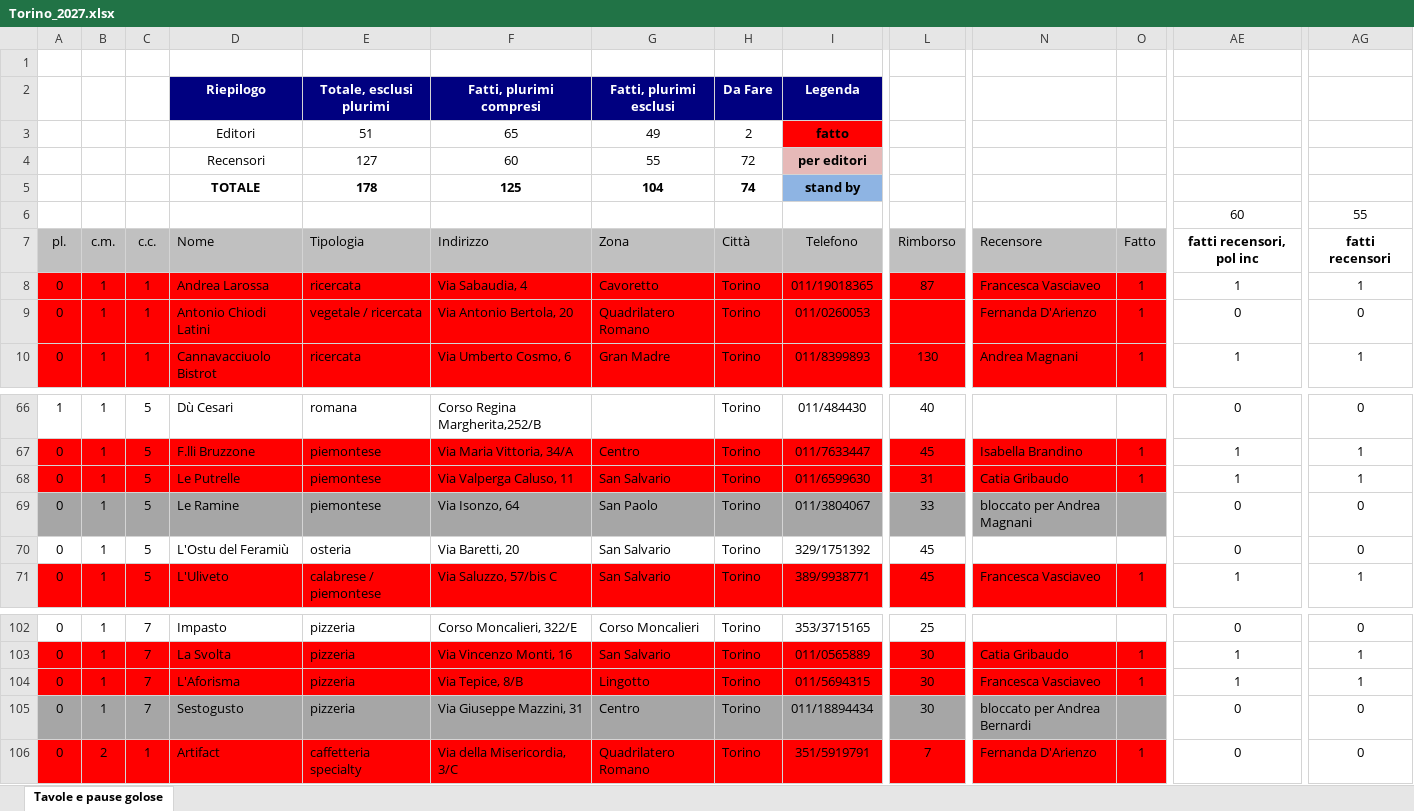
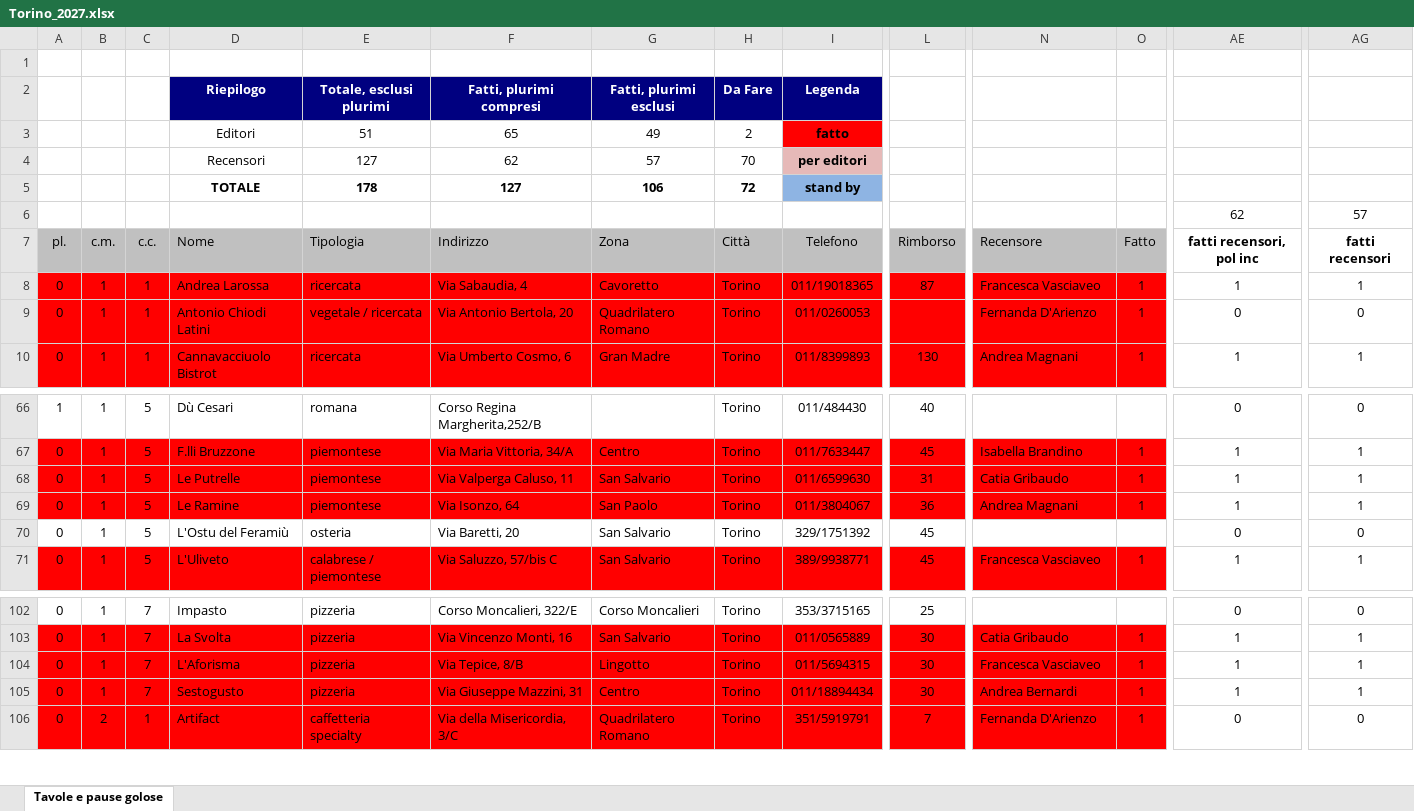
Before and after one commit to pecoraneraeditore/mappa-ristoranti, an Excel workbook: Torino_2027.xlsx, sheet Tavole e pause golose, drawn as a sheet; only a part is shown, gaps mark what is left out; values as stored, in another font and other column widths than the file's, no borders; the diff covers the shown part only; the diff names each change by its address in the sheet, - before the commit and + after, or states it on an @@ line.

```diff
--- a/Torino_2027.xlsx (sheet Tavole e pause golose)
+++ b/Torino_2027.xlsx (sheet Tavole e pause golose)
-F4: 60
+F4: 62
-G4: 55
+G4: 57
-H4: 72
+H4: 70
-F5: 125
+F5: 127
-G5: 104
+G5: 106
-H5: 74
+H5: 72
-AE6: 60
+AE6: 62
-AG6: 55
+AG6: 57
-A69:O69 fill: #A6A6A6
+A69:O69 fill: #FF0000
-L69: 33
+L69: 36
-N69: bloccato per Andrea Magnani
+N69: Andrea Magnani
-O69: (empty)
+O69: 1
-AE69: 0
+AE69: 1
-AG69: 0
+AG69: 1
-A105:O105 fill: #A6A6A6
+A105:O105 fill: #FF0000
-N105: bloccato per Andrea Bernardi
+N105: Andrea Bernardi
-O105: (empty)
+O105: 1
-AE105: 0
+AE105: 1
-AG105: 0
+AG105: 1
```
Also changed, not shown: cell formats elsewhere in this sheet, Roma_2027.xlsx, 3 other files.
